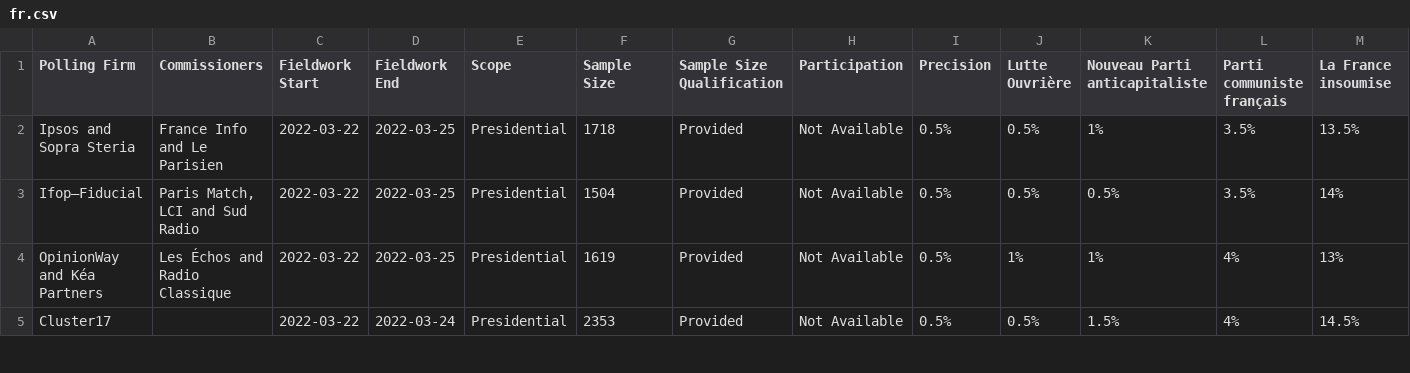
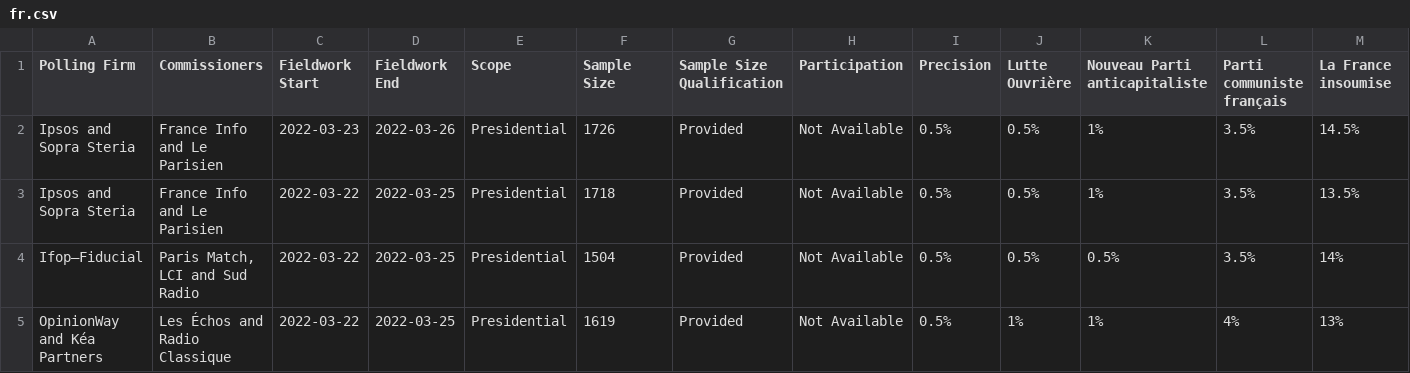
Before and after one commit to filipvanlaenen/eopaod, a CSV file: docs/fr.csv, drawn as a sheet; only a part is shown; the shorter side is filled out with more unchanged rows; rows hold the shown columns only; the diff names each change by its address in the sheet, - before the commit and + after, or states it on an @@ line.

```diff
--- a/docs/fr.csv
+++ b/docs/fr.csv
+row 2: Ipsos and Sopra Steria | France Info and Le Parisien | 2022-03-23 | 2022-03-26 | Presidential | 1726 | Provided | Not Available | 0.5% | 0.5% | 1% | 3.5% | 14.5%
```
Also changed, not shown: docs/fr-p2022.csv.
